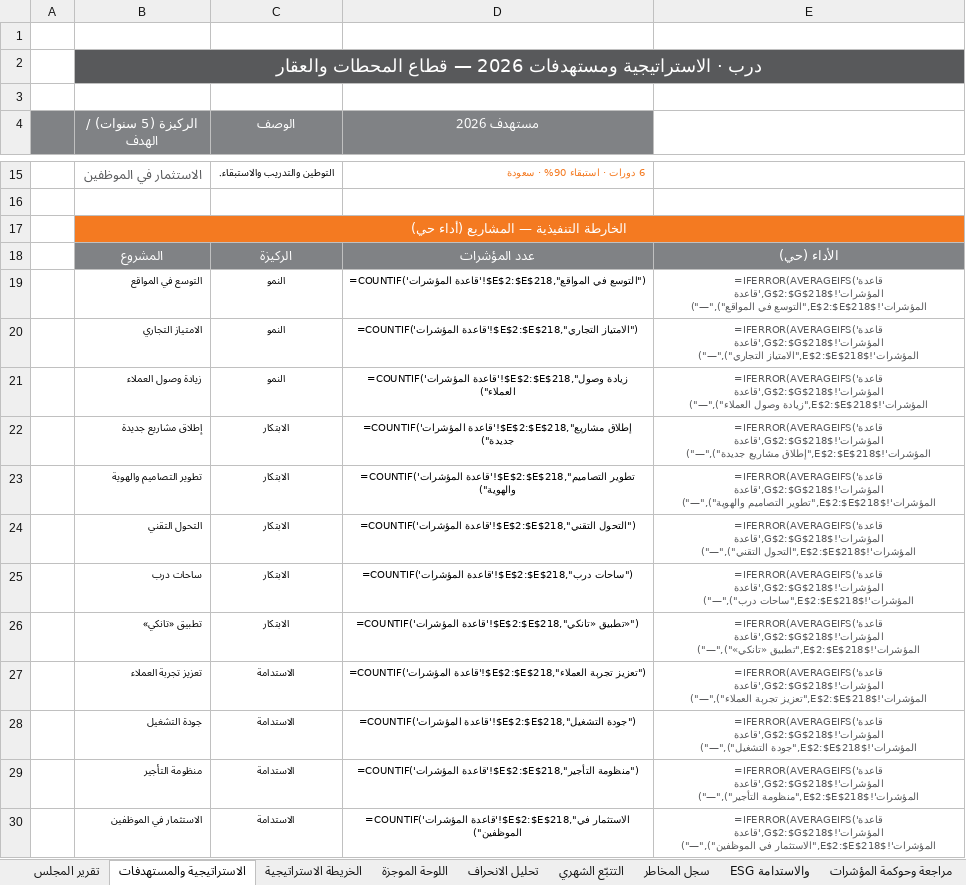
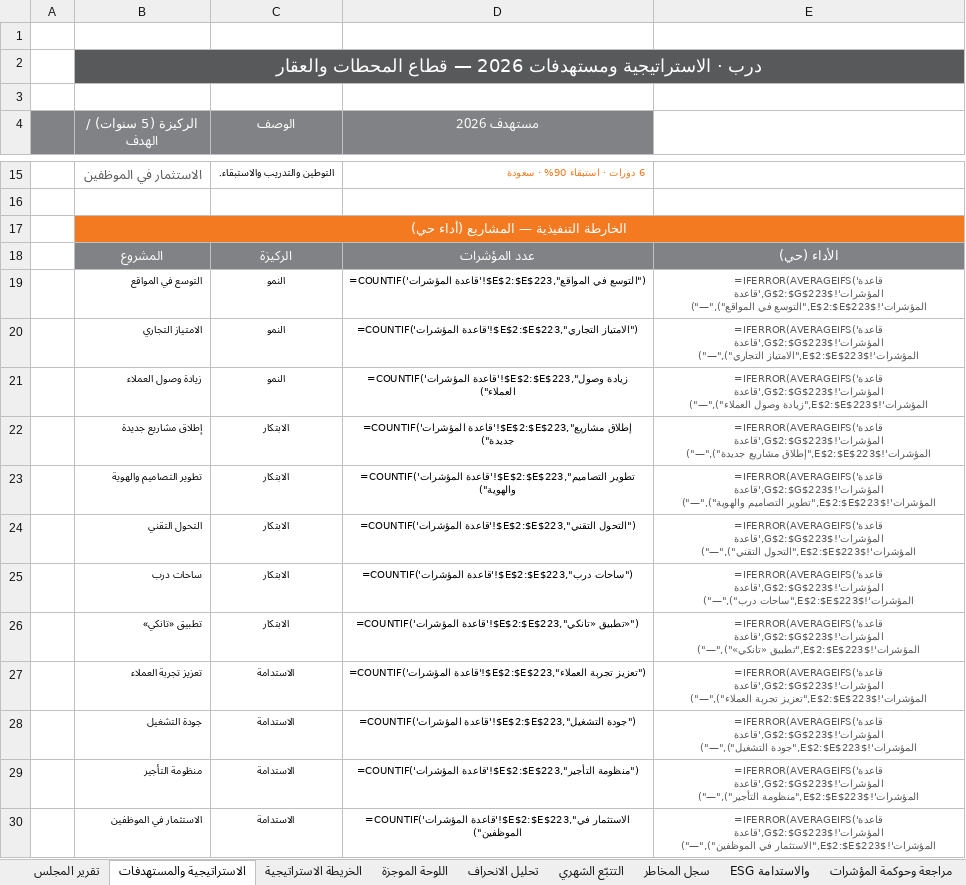
Before and after one commit to darbstations/khadija, an Excel workbook: درب-المؤشرات-والمشاريع-الموحّد-2026.xlsx, sheet الاستراتيجية والمستهدفات, drawn as a sheet; only a part is shown, gaps mark what is left out; values as stored, in another font and other column widths than the file's, no borders; formulas without a stored value are shown as written; the diff names each change by its address in the sheet, - before the commit and + after, or states it on an @@ line.

```diff
--- a/درب-المؤشرات-والمشاريع-الموحّد-2026.xlsx (sheet الاستراتيجية والمستهدفات)
+++ b/درب-المؤشرات-والمشاريع-الموحّد-2026.xlsx (sheet الاستراتيجية والمستهدفات)
-D19 (مستهدف 2026): =COUNTIF('قاعدة المؤشرات'!$E$2:$E$218,"التوسع في المواقع")
+D19 (مستهدف 2026): =COUNTIF('قاعدة المؤشرات'!$E$2:$E$223,"التوسع في المواقع")
-E19: =IFERROR(AVERAGEIFS('قاعدة المؤشرات'!$G$2:$G$218,'قاعدة المؤشرات'!$E$2:$E$218,"التوسع في المواقع"),"—")
+E19: =IFERROR(AVERAGEIFS('قاعدة المؤشرات'!$G$2:$G$223,'قاعدة المؤشرات'!$E$2:$E$223,"التوسع في المواقع"),"—")
-D20 (مستهدف 2026): =COUNTIF('قاعدة المؤشرات'!$E$2:$E$218,"الامتياز التجاري")
+D20 (مستهدف 2026): =COUNTIF('قاعدة المؤشرات'!$E$2:$E$223,"الامتياز التجاري")
-E20: =IFERROR(AVERAGEIFS('قاعدة المؤشرات'!$G$2:$G$218,'قاعدة المؤشرات'!$E$2:$E$218,"الامتياز التجاري"),"—")
+E20: =IFERROR(AVERAGEIFS('قاعدة المؤشرات'!$G$2:$G$223,'قاعدة المؤشرات'!$E$2:$E$223,"الامتياز التجاري"),"—")
-D21 (مستهدف 2026): =COUNTIF('قاعدة المؤشرات'!$E$2:$E$218,"زيادة وصول العملاء")
+D21 (مستهدف 2026): =COUNTIF('قاعدة المؤشرات'!$E$2:$E$223,"زيادة وصول العملاء")
-E21: =IFERROR(AVERAGEIFS('قاعدة المؤشرات'!$G$2:$G$218,'قاعدة المؤشرات'!$E$2:$E$218,"زيادة وصول العملاء"),"—")
+E21: =IFERROR(AVERAGEIFS('قاعدة المؤشرات'!$G$2:$G$223,'قاعدة المؤشرات'!$E$2:$E$223,"زيادة وصول العملاء"),"—")
-D22 (مستهدف 2026): =COUNTIF('قاعدة المؤشرات'!$E$2:$E$218,"إطلاق مشاريع جديدة")
+D22 (مستهدف 2026): =COUNTIF('قاعدة المؤشرات'!$E$2:$E$223,"إطلاق مشاريع جديدة")
-E22: =IFERROR(AVERAGEIFS('قاعدة المؤشرات'!$G$2:$G$218,'قاعدة المؤشرات'!$E$2:$E$218,"إطلاق مشاريع جديدة"),"—")
+E22: =IFERROR(AVERAGEIFS('قاعدة المؤشرات'!$G$2:$G$223,'قاعدة المؤشرات'!$E$2:$E$223,"إطلاق مشاريع جديدة"),"—")
-D23 (مستهدف 2026): =COUNTIF('قاعدة المؤشرات'!$E$2:$E$218,"تطوير التصاميم والهوية")
+D23 (مستهدف 2026): =COUNTIF('قاعدة المؤشرات'!$E$2:$E$223,"تطوير التصاميم والهوية")
-E23: =IFERROR(AVERAGEIFS('قاعدة المؤشرات'!$G$2:$G$218,'قاعدة المؤشرات'!$E$2:$E$218,"تطوير التصاميم والهوية"),"—")
+E23: =IFERROR(AVERAGEIFS('قاعدة المؤشرات'!$G$2:$G$223,'قاعدة المؤشرات'!$E$2:$E$223,"تطوير التصاميم والهوية"),"—")
-D24 (مستهدف 2026): =COUNTIF('قاعدة المؤشرات'!$E$2:$E$218,"التحول التقني")
+D24 (مستهدف 2026): =COUNTIF('قاعدة المؤشرات'!$E$2:$E$223,"التحول التقني")
-E24: =IFERROR(AVERAGEIFS('قاعدة المؤشرات'!$G$2:$G$218,'قاعدة المؤشرات'!$E$2:$E$218,"التحول التقني"),"—")
+E24: =IFERROR(AVERAGEIFS('قاعدة المؤشرات'!$G$2:$G$223,'قاعدة المؤشرات'!$E$2:$E$223,"التحول التقني"),"—")
-D25 (مستهدف 2026): =COUNTIF('قاعدة المؤشرات'!$E$2:$E$218,"ساحات درب")
+D25 (مستهدف 2026): =COUNTIF('قاعدة المؤشرات'!$E$2:$E$223,"ساحات درب")
-E25: =IFERROR(AVERAGEIFS('قاعدة المؤشرات'!$G$2:$G$218,'قاعدة المؤشرات'!$E$2:$E$218,"ساحات درب"),"—")
+E25: =IFERROR(AVERAGEIFS('قاعدة المؤشرات'!$G$2:$G$223,'قاعدة المؤشرات'!$E$2:$E$223,"ساحات درب"),"—")
-D26 (مستهدف 2026): =COUNTIF('قاعدة المؤشرات'!$E$2:$E$218,"تطبيق «تانكي»")
+D26 (مستهدف 2026): =COUNTIF('قاعدة المؤشرات'!$E$2:$E$223,"تطبيق «تانكي»")
-E26: =IFERROR(AVERAGEIFS('قاعدة المؤشرات'!$G$2:$G$218,'قاعدة المؤشرات'!$E$2:$E$218,"تطبيق «تانكي»"),"—")
+E26: =IFERROR(AVERAGEIFS('قاعدة المؤشرات'!$G$2:$G$223,'قاعدة المؤشرات'!$E$2:$E$223,"تطبيق «تانكي»"),"—")
-D27 (مستهدف 2026): =COUNTIF('قاعدة المؤشرات'!$E$2:$E$218,"تعزيز تجربة العملاء")
+D27 (مستهدف 2026): =COUNTIF('قاعدة المؤشرات'!$E$2:$E$223,"تعزيز تجربة العملاء")
-E27: =IFERROR(AVERAGEIFS('قاعدة المؤشرات'!$G$2:$G$218,'قاعدة المؤشرات'!$E$2:$E$218,"تعزيز تجربة العملاء"),"—")
+E27: =IFERROR(AVERAGEIFS('قاعدة المؤشرات'!$G$2:$G$223,'قاعدة المؤشرات'!$E$2:$E$223,"تعزيز تجربة العملاء"),"—")
-D28 (مستهدف 2026): =COUNTIF('قاعدة المؤشرات'!$E$2:$E$218,"جودة التشغيل")
+D28 (مستهدف 2026): =COUNTIF('قاعدة المؤشرات'!$E$2:$E$223,"جودة التشغيل")
-E28: =IFERROR(AVERAGEIFS('قاعدة المؤشرات'!$G$2:$G$218,'قاعدة المؤشرات'!$E$2:$E$218,"جودة التشغيل"),"—")
+E28: =IFERROR(AVERAGEIFS('قاعدة المؤشرات'!$G$2:$G$223,'قاعدة المؤشرات'!$E$2:$E$223,"جودة التشغيل"),"—")
-D29 (مستهدف 2026): =COUNTIF('قاعدة المؤشرات'!$E$2:$E$218,"منظومة التأجير")
+D29 (مستهدف 2026): =COUNTIF('قاعدة المؤشرات'!$E$2:$E$223,"منظومة التأجير")
-E29: =IFERROR(AVERAGEIFS('قاعدة المؤشرات'!$G$2:$G$218,'قاعدة المؤشرات'!$E$2:$E$218,"منظومة التأجير"),"—")
+E29: =IFERROR(AVERAGEIFS('قاعدة المؤشرات'!$G$2:$G$223,'قاعدة المؤشرات'!$E$2:$E$223,"منظومة التأجير"),"—")
-D30 (مستهدف 2026): =COUNTIF('قاعدة المؤشرات'!$E$2:$E$218,"الاستثمار في الموظفين")
+D30 (مستهدف 2026): =COUNTIF('قاعدة المؤشرات'!$E$2:$E$223,"الاستثمار في الموظفين")
-E30: =IFERROR(AVERAGEIFS('قاعدة المؤشرات'!$G$2:$G$218,'قاعدة المؤشرات'!$E$2:$E$218,"الاستثمار في الموظفين"),"—")
+E30: =IFERROR(AVERAGEIFS('قاعدة المؤشرات'!$G$2:$G$223,'قاعدة المؤشرات'!$E$2:$E$223,"الاستثمار في الموظفين"),"—")
```
Also changed, not shown: sheet التتبّع الشهري, sheet بيانات الباوربي, sheet الإدارة القانونية, sheet بطاقة تعريف المؤشرات, sheet تحليل الانحراف, sheet اللوحة الموجزة, 4 more sheets, hidden cells, 2 other files.
